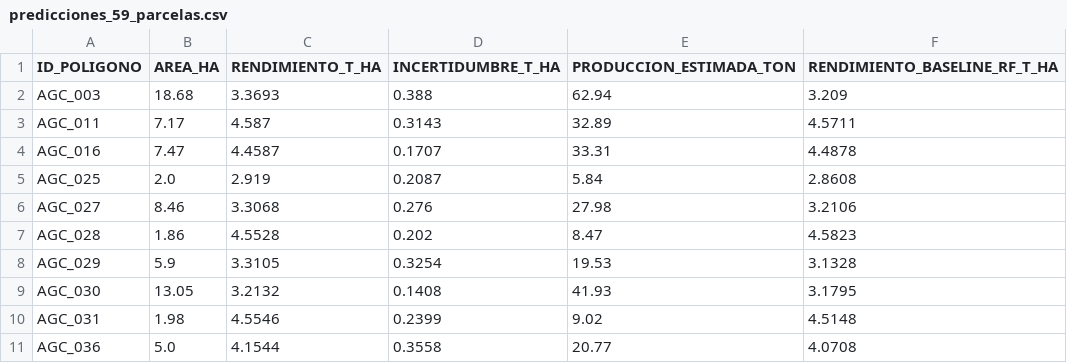
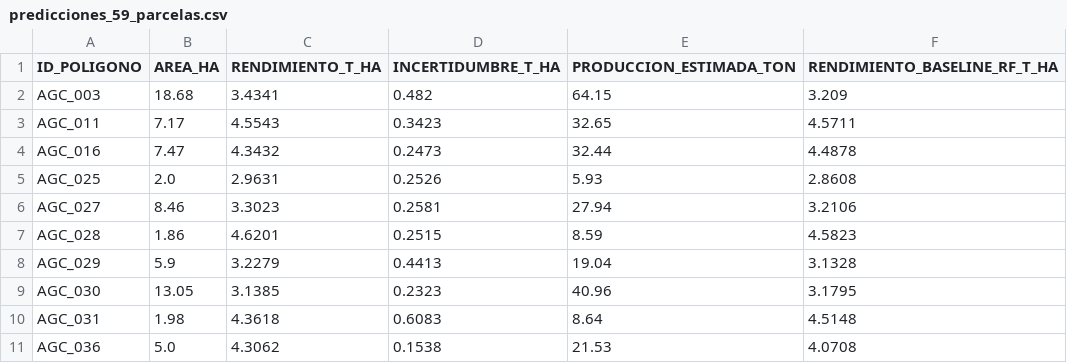
Before and after one commit to GalekTato/Agrotec-Amanteca, a CSV file: backend/artifacts/predicciones_59_parcelas.csv, drawn as a sheet; only a part is shown; the diff covers the shown part only.

```diff
--- a/backend/artifacts/predicciones_59_parcelas.csv
+++ b/backend/artifacts/predicciones_59_parcelas.csv
@@ -1,11 +1,11 @@
 ID_POLIGONO,AREA_HA,RENDIMIENTO_T_HA,INCERTIDUMBRE_T_HA,PRODUCCION_ESTIMADA_TON,RENDIMIENTO_BASELINE_RF_T_HA
-AGC_003,18.68,3.3693,0.388,62.94,3.209
-AGC_011,7.17,4.587,0.3143,32.89,4.5711
-AGC_016,7.47,4.4587,0.1707,33.31,4.4878
-AGC_025,2.0,2.919,0.2087,5.84,2.8608
-AGC_027,8.46,3.3068,0.276,27.98,3.2106
-AGC_028,1.86,4.5528,0.202,8.47,4.5823
-AGC_029,5.9,3.3105,0.3254,19.53,3.1328
-AGC_030,13.05,3.2132,0.1408,41.93,3.1795
-AGC_031,1.98,4.5546,0.2399,9.02,4.5148
-AGC_036,5.0,4.1544,0.3558,20.77,4.0708
+AGC_003,18.68,3.4341,0.482,64.15,3.209
+AGC_011,7.17,4.5543,0.3423,32.65,4.5711
+AGC_016,7.47,4.3432,0.2473,32.44,4.4878
+AGC_025,2.0,2.9631,0.2526,5.93,2.8608
+AGC_027,8.46,3.3023,0.2581,27.94,3.2106
+AGC_028,1.86,4.6201,0.2515,8.59,4.5823
+AGC_029,5.9,3.2279,0.4413,19.04,3.1328
+AGC_030,13.05,3.1385,0.2323,40.96,3.1795
+AGC_031,1.98,4.3618,0.6083,8.64,4.5148
+AGC_036,5.0,4.3062,0.1538,21.53,4.0708
```
Also changed, not shown: 147 edited cells elsewhere in this file, data/processed/predicciones_59_parcelas.csv, 15 other files.
